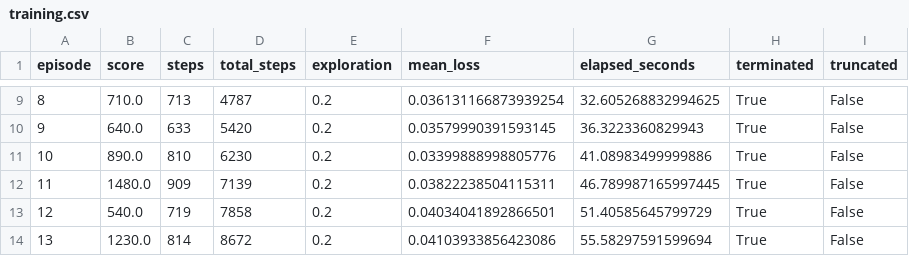
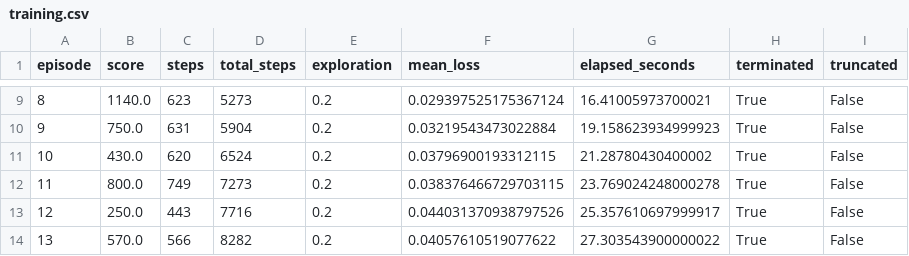
Before and after one commit to victoriamanning/pacman-dqn-class3, a CSV file: results/training.csv, drawn as a sheet; only a part is shown, gaps mark what is left out; the diff covers the shown part only.

```diff
--- a/results/training.csv
+++ b/results/training.csv
@@ -9,6 +9,6 @@ episode,score,steps,total_steps,exploration,mean_loss,elapsed_seconds,terminated
-8,710.0,713,4787,0.2,0.036131166873939254,32.605268832994625,True,False
-9,640.0,633,5420,0.2,0.03579990391593145,36.3223360829943,True,False
-10,890.0,810,6230,0.2,0.03399888998805776,41.08983499999886,True,False
-11,1480.0,909,7139,0.2,0.03822238504115311,46.789987165997445,True,False
-12,540.0,719,7858,0.2,0.04034041892866501,51.40585645799729,True,False
-13,1230.0,814,8672,0.2,0.04103933856423086,55.58297591599694,True,False
+8,1140.0,623,5273,0.2,0.029397525175367124,16.41005973700021,True,False
+9,750.0,631,5904,0.2,0.03219543473022884,19.158623934999923,True,False
+10,430.0,620,6524,0.2,0.03796900193312115,21.28780430400002,True,False
+11,800.0,749,7273,0.2,0.038376466729703115,23.769024248000278,True,False
+12,250.0,443,7716,0.2,0.044031370938797526,25.357610697999917,True,False
+13,570.0,566,8282,0.2,0.04057610519077622,27.303543900000022,True,False
```
Also changed, not shown: 91 edited cells elsewhere in this file, 26 other files.
